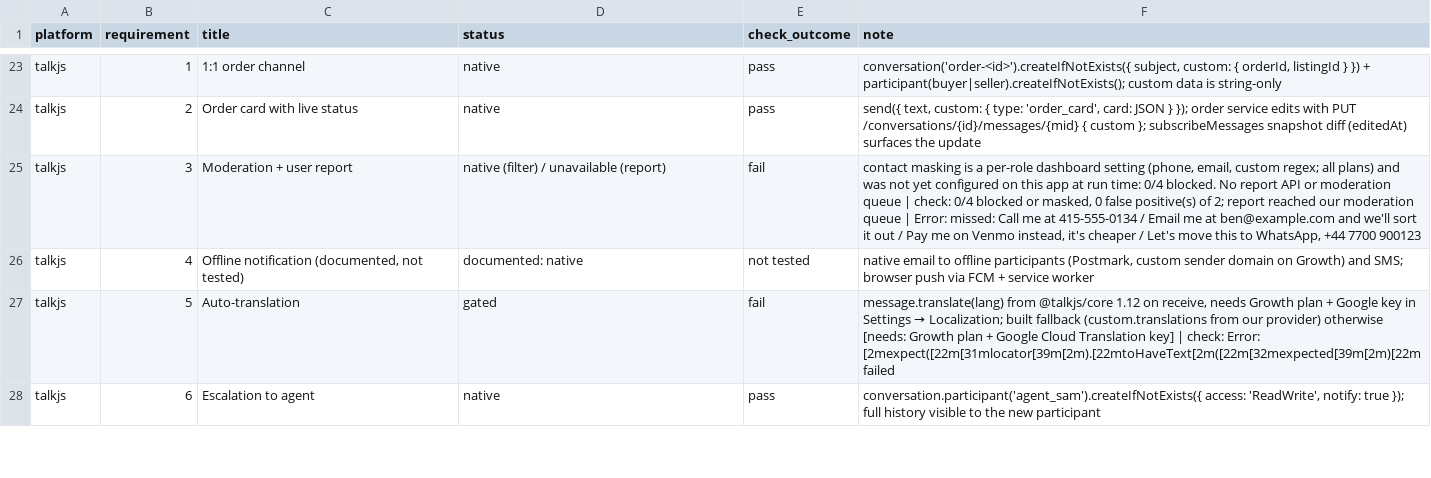
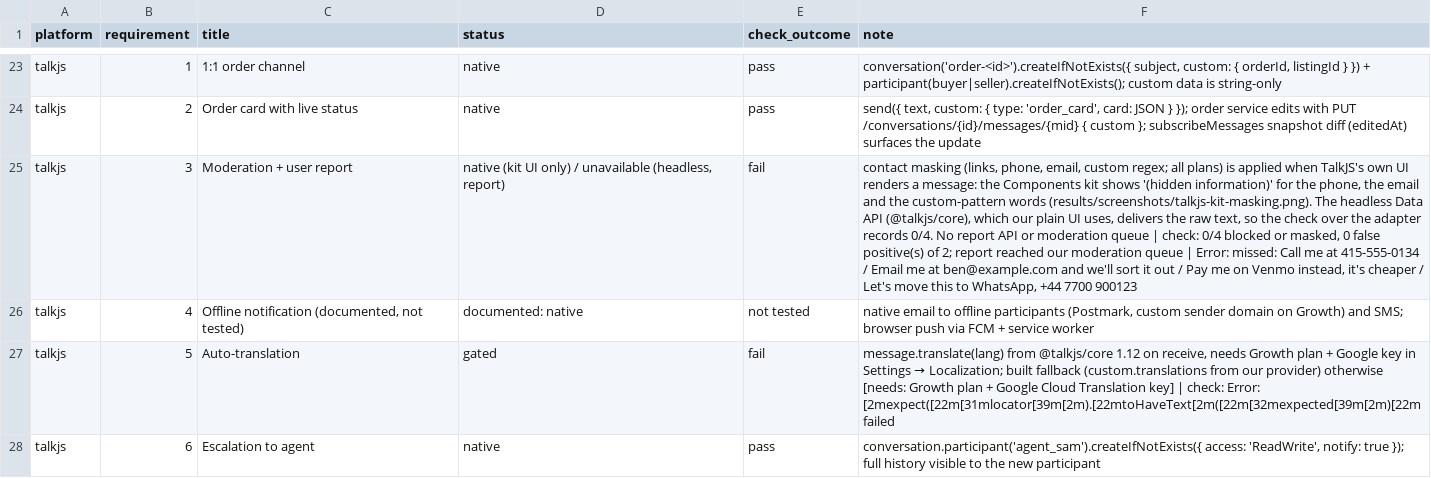
Before and after one commit to argotdev/marketplace-comparison, a CSV file: results/requirements-matrix.csv, drawn as a sheet; only a part is shown, gaps mark what is left out; the diff names each change by its address in the sheet, - before the commit and + after, or states it on an @@ line.

Commit message:
talkjs: users on default role; masking verified in the kit UI, not in the headless Data API; docs and matrix

```diff
--- a/results/requirements-matrix.csv
+++ b/results/requirements-matrix.csv
-D25 (status): native (filter) / unavailable (report)
+D25 (status): native (kit UI only) / unavailable (headless, report)
-F25 (note): contact masking is a per-role dashboard setting (phone, email, custom regex; all plans) and was not yet configured on this app at run time: 0/4 blocked. No report…
+F25 (note): contact masking (links, phone, email, custom regex; all plans) is applied when TalkJS's own UI renders a message: the Components kit shows '(hidden information)' for the phone, the email and the custom-pattern words (results/screenshots/talkjs-kit-masking.png). The headless Data API (@talkjs/core), which our plain UI uses, delivers the raw text, so the check over the adapter records 0/4. No report…
```
Also changed, not shown: 8 other files.
